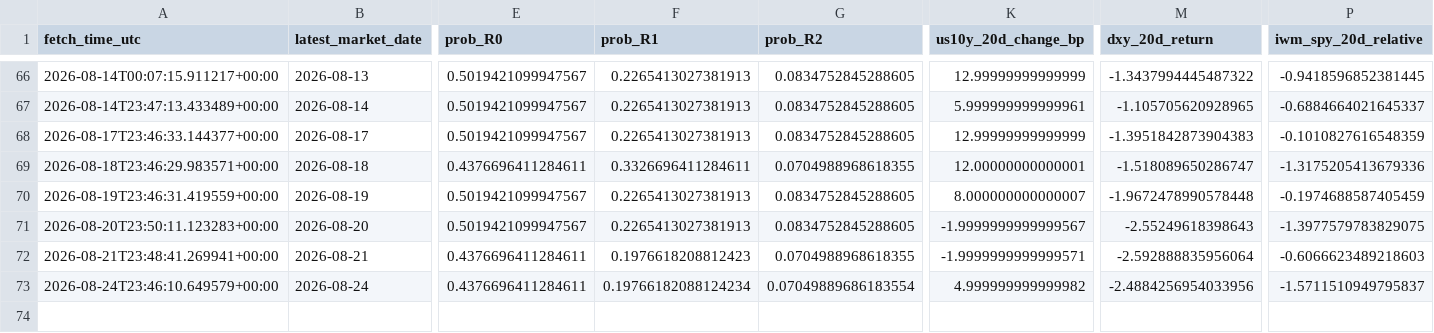
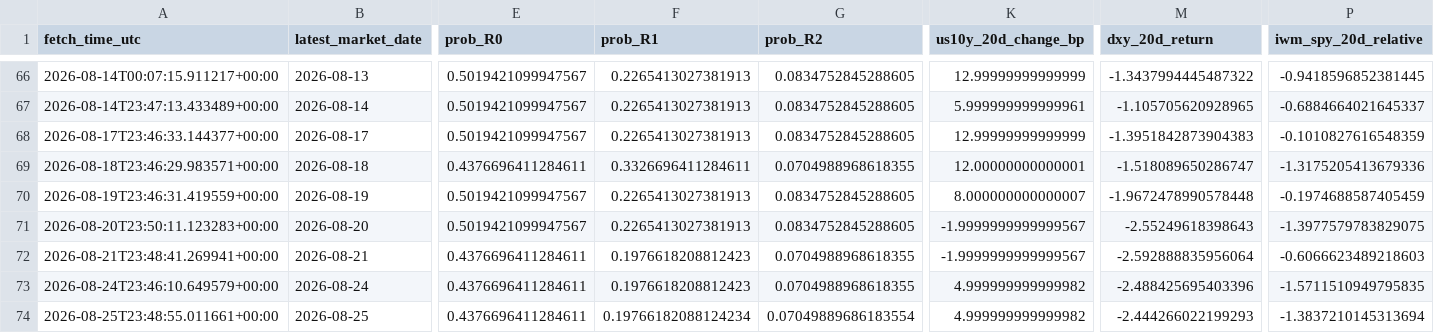
Before and after one commit to harryz77-ai/macro-regime-experiment, a CSV file: data/history.csv, drawn as a sheet; only a part is shown, gaps mark what is left out; rows hold the shown columns only; the diff names each change by its address in the sheet, - before the commit and + after, or states it on an @@ line.

```diff
--- a/data/history.csv
+++ b/data/history.csv
-K72 (us10y_20d_change_bp): -1.9999999999999571
+K72 (us10y_20d_change_bp): -1.9999999999999567
-F73 (prob_R1): 0.19766182088124234
+F73 (prob_R1): 0.1976618208812423
-G73 (prob_R2): 0.07049889686183554
+G73 (prob_R2): 0.0704988968618355
-M73 (dxy_20d_return): -2.4884256954033956
+M73 (dxy_20d_return): -2.488425695403396
-P73 (iwm_spy_20d_relative): -1.5711510949795837
+P73 (iwm_spy_20d_relative): -1.5711510949795835
+row 74: 2026-08-25T23:48:55.011661+00:00 | 2026-08-25 | 0.4376696411284611 | 0.19766182088124234 | 0.07049889686183554 | 4.999999999999982 | -2.444266022199293 | -1.3837210145313694
```
Also changed, not shown: 2 other files.
